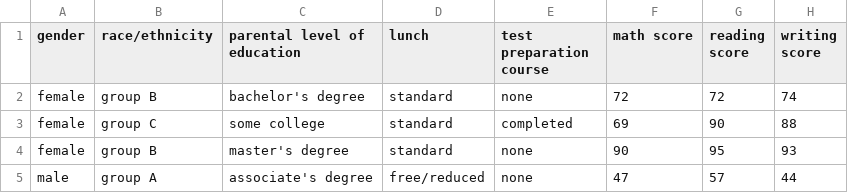
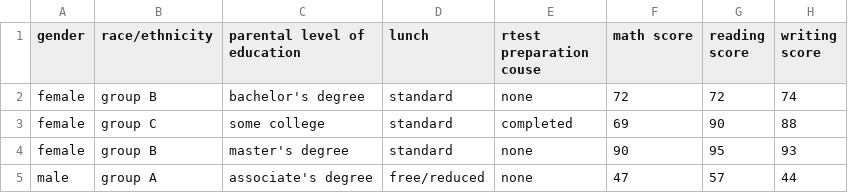
Before and after one commit to Harsh-896/Mlproject, a CSV file: notebook/data/stud.csv, drawn as a sheet; only a part is shown.

```diff
--- a/notebook/data/stud.csv
+++ b/notebook/data/stud.csv
@@ -1,2 +1,2 @@
-"gender","race/ethnicity","parental level of education","lunch","test preparation course","math score","reading score","writing score"
+"gender","race/ethnicity","parental level of education","lunch","rtest preparation couse","math score","reading score","writing score"
 "female","group B","bachelor's degree","standard","none","72","72","74"
```
Also changed, not shown: 7 other files.
